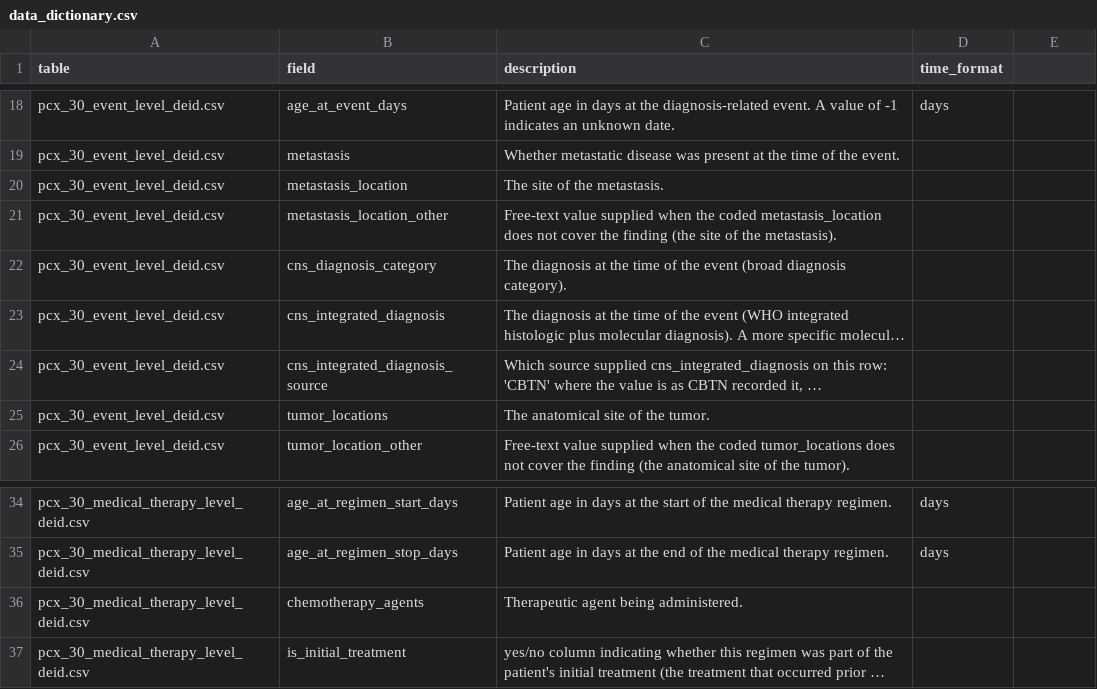
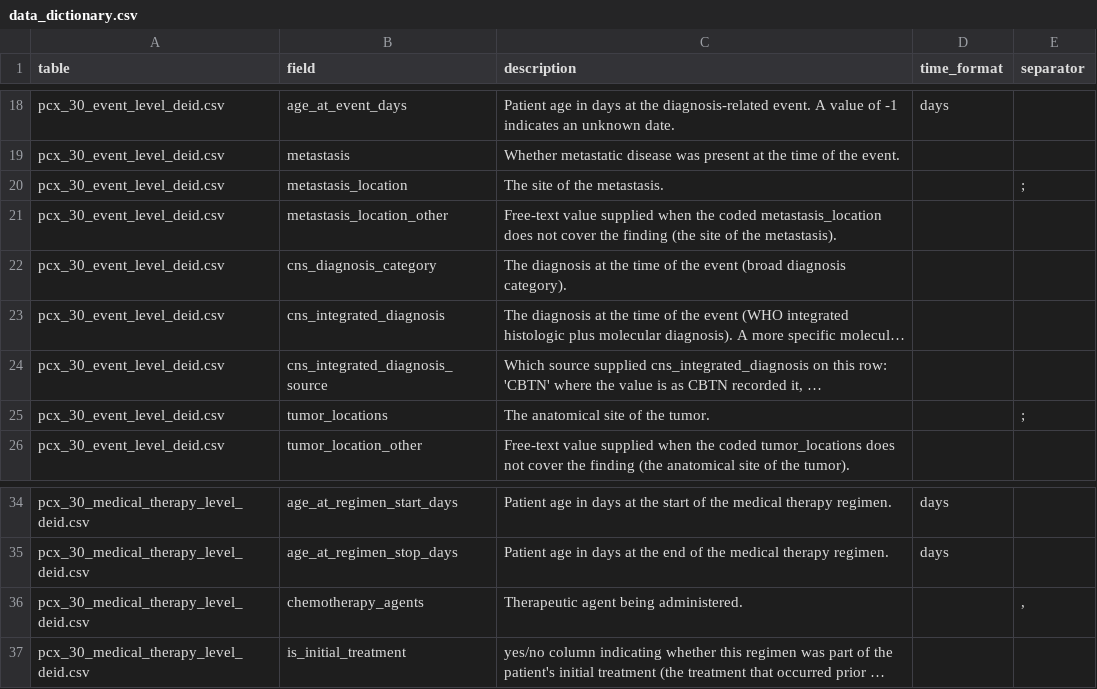
Before and after one commit to hms-dbmi/udi-yac, a CSV file: sample-data/pcx/data_dictionary.csv, drawn as a sheet; only a part is shown, gaps mark what is left out; long unchanged cells end in …; the diff names each change by its address in the sheet, - before the commit and + after, or states it on an @@ line.

```diff
--- a/sample-data/pcx/data_dictionary.csv
+++ b/sample-data/pcx/data_dictionary.csv
-E1: (empty)
+E1: separator
-E20 (separator): (empty)
+E20 (separator): ;
-E25 (separator): (empty)
+E25 (separator): ;
-E36 (separator): (empty)
+E36 (separator): ,
```
Also changed, not shown: 11 other files.
